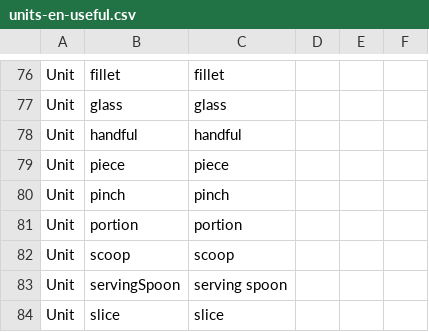
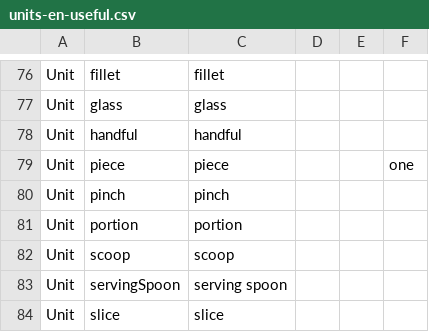
Before and after one commit to valueflows/valueflows, a CSV file: units/units-en-useful.csv, drawn as a sheet; only a part is shown, gaps mark what is left out.

Commit message:
add one to piece

```diff
--- a/units/units-en-useful.csv
+++ b/units/units-en-useful.csv
@@ -78,3 +78,3 @@ Unit,glass,glass,,,
 Unit,handful,handful,,,
-Unit,piece,piece,,,
+Unit,piece,piece,,,one
 Unit,pinch,pinch,,,
```
